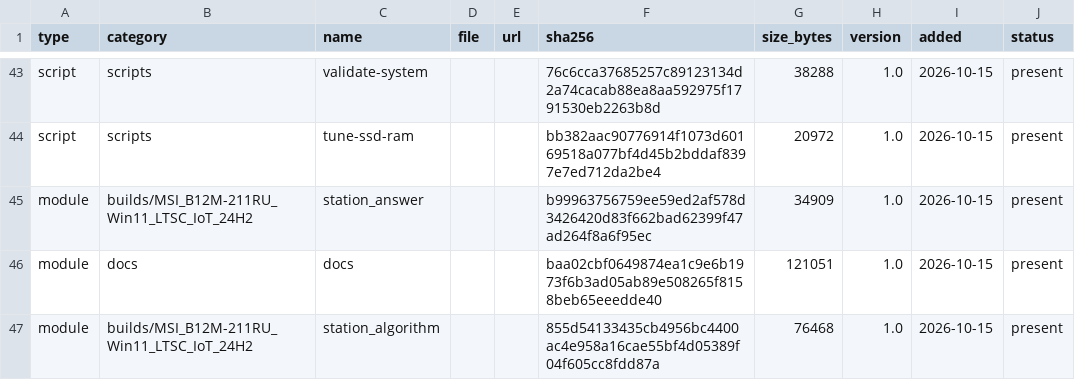
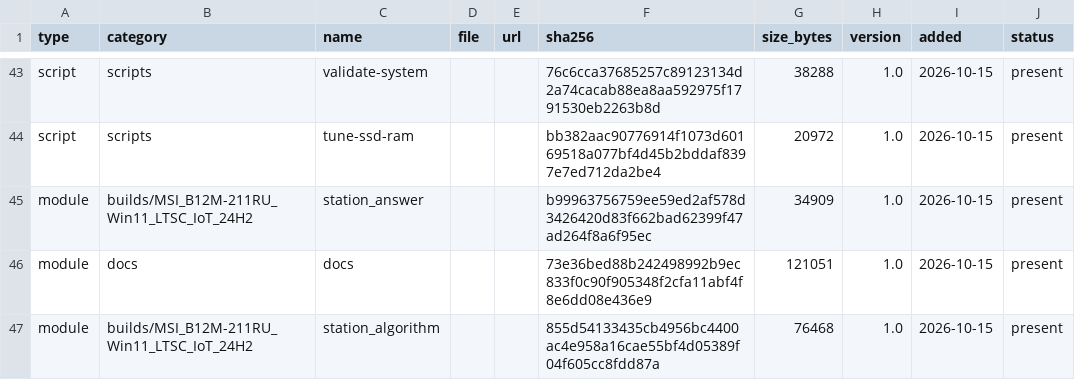
Before and after one commit to rockvital506-commits/immutable_workstation2, a CSV file: manifest.csv, drawn as a sheet; only a part is shown, gaps mark what is left out.

```diff
--- a/manifest.csv
+++ b/manifest.csv
@@ -45,3 +45,3 @@ script,scripts,tune-ssd-ram,,,bb382aac90776914f1073d60169518a077bf4d45b2bddaf839
 module,builds/MSI_B12M-211RU_Win11_LTSC_IoT_24H2,station_answer,,,b99963756759ee59ed2af578d3426420d83f662bad62399f47ad264f8a6f95ec,34909,1.0,2026-10-15,present
-module,docs,docs,,,baa02cbf0649874ea1c9e6b1973f6b3ad05ab89e508265f8158beb65eeedde40,121051,1.0,2026-10-15,present
+module,docs,docs,,,73e36bed88b242498992b9ec833f0c90f905348f2cfa11abf4f8e6dd08e436e9,121051,1.0,2026-10-15,present
 module,builds/MSI_B12M-211RU_Win11_LTSC_IoT_24H2,station_algorithm,,,855d54133435cb4956bc4400ac4e958a16cae55bf4d05389f04f605cc8fdd87a,76468,1.0,2026-10-15,present
```
Also changed, not shown: 3 other files.
